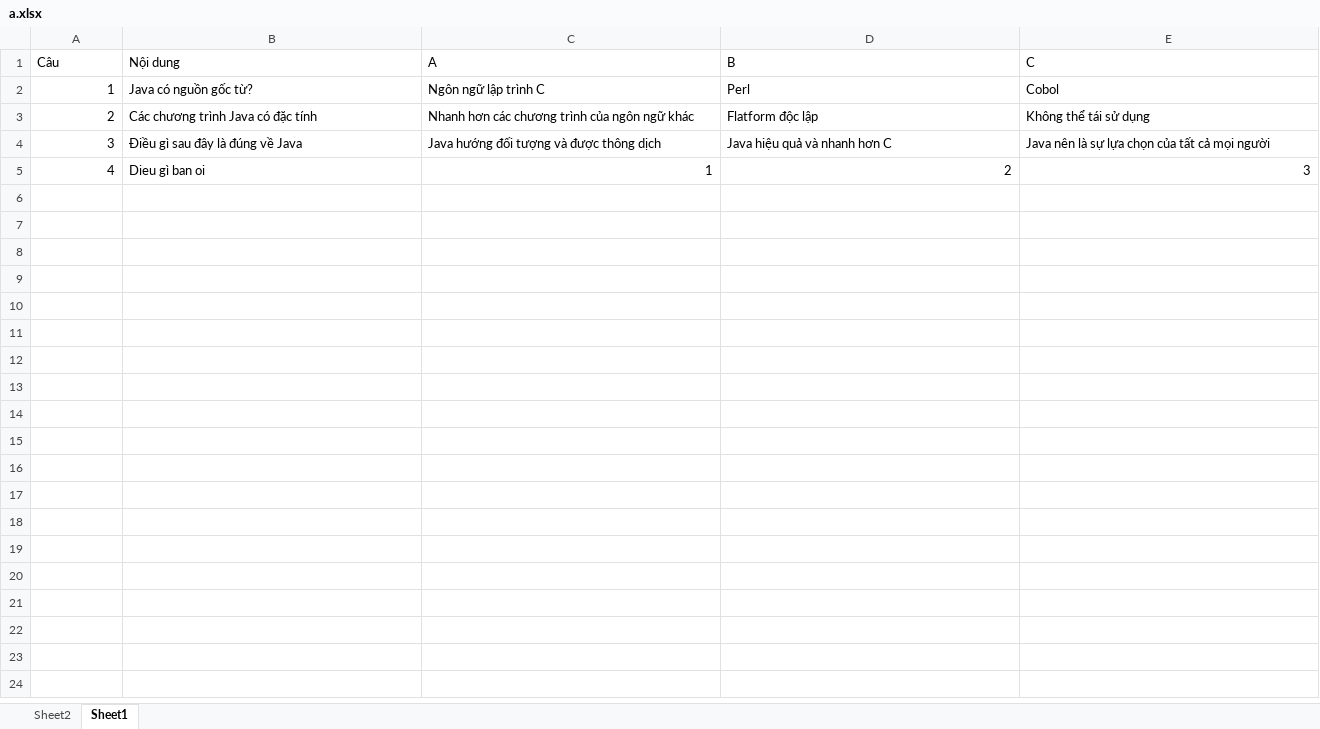
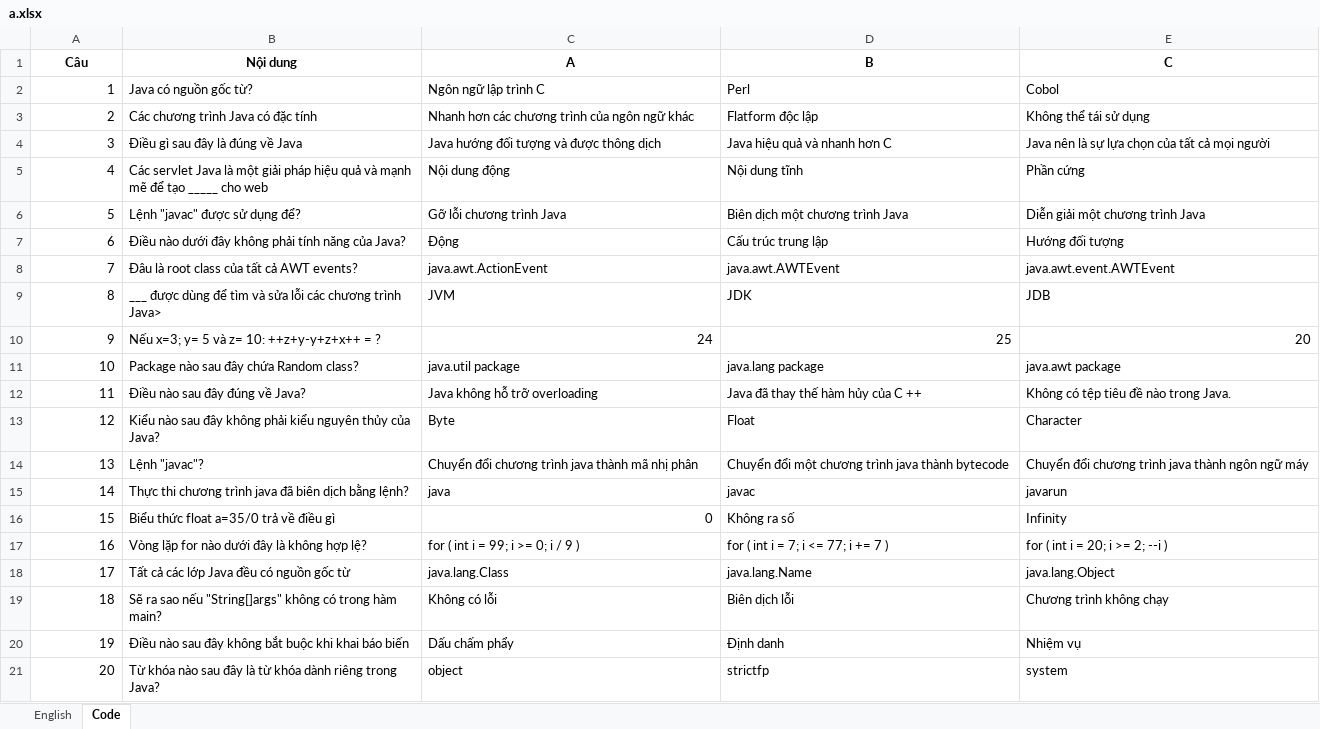
Before and after one commit to thongtpvinh3/testingonline_backend, an Excel workbook: TestingOnline/uploads/a.xlsx, sheet Code, drawn as a sheet; only a part is shown; values as stored, in another font and other column widths than the file's, no borders; rows hold the shown columns only; the diff covers the shown part only; the diff names each change by its address in the sheet, - before the commit and + after, or states it on an @@ line.

```diff
--- a/TestingOnline/uploads/a.xlsx (sheet Code)
+++ b/TestingOnline/uploads/a.xlsx (sheet Code)
-sheet tab: Sheet1
+sheet tab: Code
-sheet tab: Sheet2
+sheet tab: English
@@ A1:E1 bold: off → on, alignment: left → center @@
-B5 (Nội dung): Dieu gì ban oi
+B5 (Nội dung): Các servlet Java là một giải pháp hiệu quả và mạnh mẽ để tạo _____ cho web
-C5 (A): 1
+C5 (A): Nội dung động
-D5 (B): 2
+D5 (B): Nội dung tĩnh
-E5 (C): 3
+E5 (C): Phần cứng
+row 6: 5 | Lệnh "javac" được sử dụng để? | Gỡ lỗi chương trình Java | Biên dịch một chương trình Java | Diễn giải một chương trình Java
+row 7: 6 | Điều nào dưới đây không phải tính năng của Java? | Động | Cấu trúc trung lập | Hướng đối tượng
+row 8: 7 | Đâu là root class của tất cả AWT events? | java.awt.ActionEvent | java.awt.AWTEvent | java.awt.event.AWTEvent
+row 9: 8 | ___ được dùng để tìm và sửa lỗi các chương trình Java> | JVM | JDK | JDB
+row 10: 9 | Nếu x=3; y= 5 và z= 10: ++z+y-y+z+x++ = ? | 24 | 25 | 20
+row 11: 10 | Package nào sau đây chứa Random class? | java.util package | java.lang package | java.awt package
+row 12: 11 | Điều nào sau đây đúng về Java? | Java không hỗ trỡ overloading | Java đã thay thế hàm hủy của C ++ | Không có tệp tiêu đề nào trong Java.
+row 13: 12 | Kiểu nào sau đây không phải kiểu nguyên thủy của Java? | Byte | Float | Character
+row 14: 13 | Lệnh "javac"? | Chuyển đổi chương trình java thành mã nhị phân | Chuyển đổi một chương trình java thành bytecode | Chuyển đổi chương trình java thành ngôn ngữ máy
+row 15: 14 | Thực thi chương trình java đã biên dịch bằng lệnh? | java | javac | javarun
+row 16: 15 | Biểu thức float a=35/0 trả về điều gì | 0 | Không ra số | Infinity
+row 17: 16 | Vòng lặp for nào dưới đây là không hợp lệ? | for ( int i = 99; i >= 0; i / 9 ) | for ( int i = 7; i <= 77; i += 7 ) | for ( int i = 20; i >= 2; --i )
+row 18: 17 | Tất cả các lớp Java đều có nguồn gốc từ | java.lang.Class | java.lang.Name | java.lang.Object
+row 19: 18 | Sẽ ra sao nếu "String[]args" không có trong hàm main? | Không có lỗi | Biên dịch lỗi | Chương trình không chạy
+row 20: 19 | Điều nào sau đây không bắt buộc khi khai báo biến | Dấu chấm phẩy | Định danh | Nhiệm vụ
+row 21: 20 | Từ khóa nào sau đây là từ khóa dành riêng trong Java? | object | strictfp | system
```
Also changed, not shown: 1 edited cell and cell formats elsewhere in this sheet, TestingOnline/uploads/Câu hỏi.xlsx, 11 other files.
